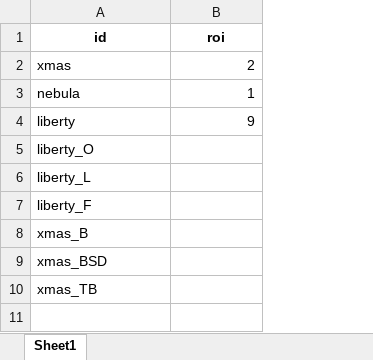
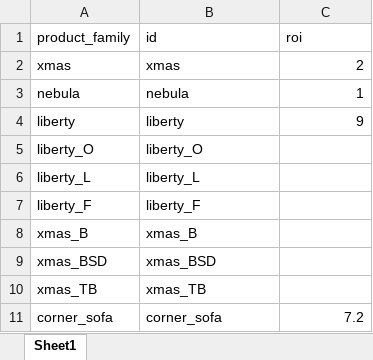
Before and after one commit to shawnzhang0509-ai/shopmanagement, an Excel workbook: roi.xlsx, sheet Sheet1, drawn as a sheet; values as stored, in another font and other column widths than the file's, no borders; addresses are those after the commit; the diff names each change by its address in the sheet, - before the commit and + after, or states it on an @@ line.

```diff
--- a/roi.xlsx (sheet Sheet1)
+++ b/roi.xlsx (sheet Sheet1)
+column A (product_family), rows 2-10: xmas | nebula | liberty | liberty_O | liberty_L | liberty_F | xmas_B | xmas_BSD | xmas_TB
@@ B1:C1 bold: on → off, alignment: center → left @@
+row 11: corner_sofa | corner_sofa | 7.2
```
Also changed, not shown: 5 other files.
